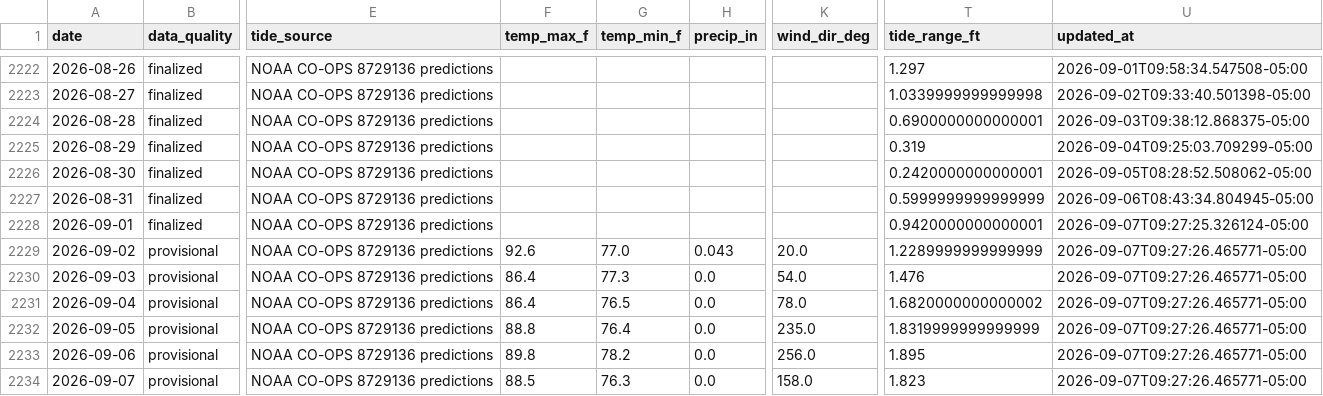
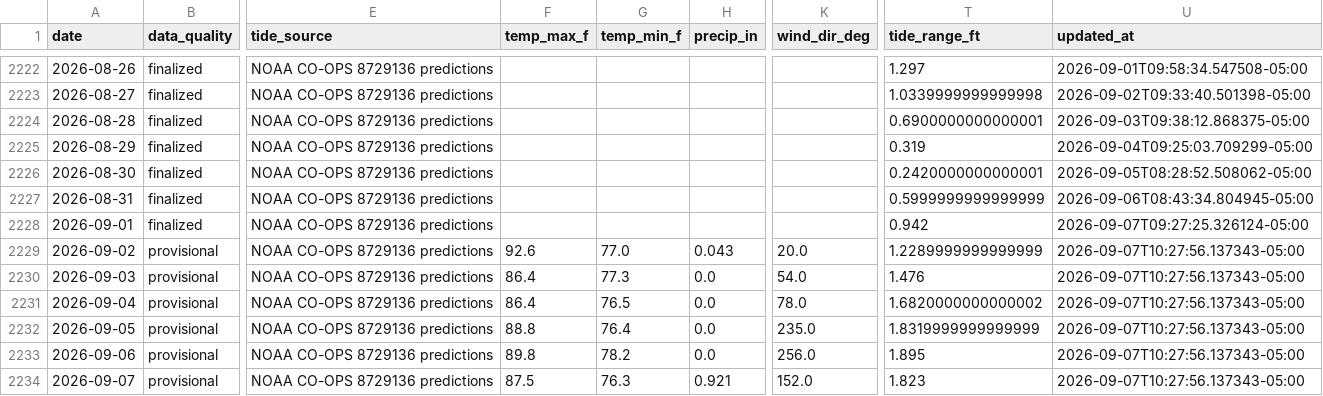
Before and after one commit to DCMedic/safe2swimpcb, a CSV file: data/environmental_daily.csv, drawn as a sheet; only a part is shown, gaps mark what is left out; the diff names each change by its address in the sheet, - before the commit and + after, or states it on an @@ line.

```diff
--- a/data/environmental_daily.csv
+++ b/data/environmental_daily.csv
-T2228 (tide_range_ft): 0.9420000000000001
+T2228 (tide_range_ft): 0.942
-U2229:U2234 (updated_at): 2026-09-07T09:27:26.465771-05:00
+U2229:U2234 (updated_at): 2026-09-07T10:27:56.137343-05:00
-F2234 (temp_max_f): 88.5
+F2234 (temp_max_f): 87.5
-H2234 (precip_in): 0.0
+H2234 (precip_in): 0.921
-K2234 (wind_dir_deg): 158.0
+K2234 (wind_dir_deg): 152.0
```
Also changed, not shown: 1 other file.
